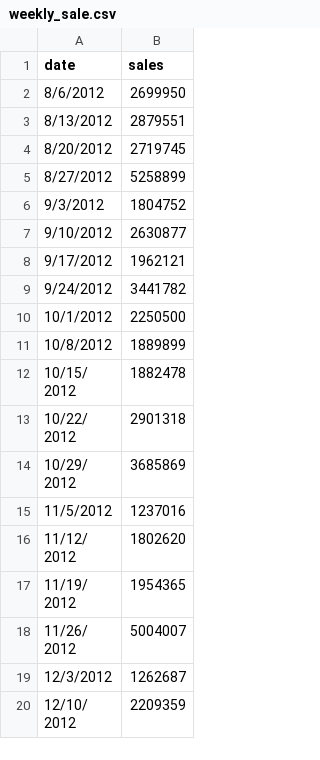
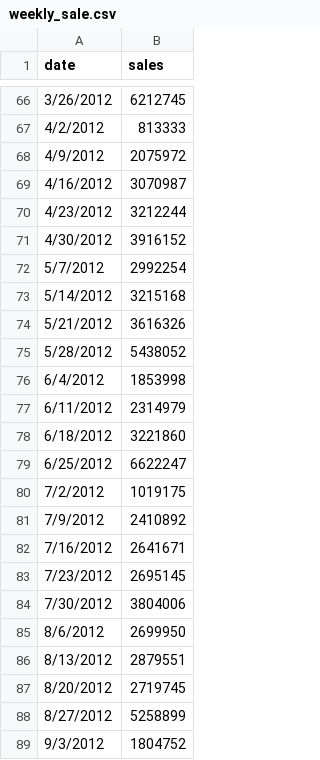
Before and after one commit to jasonzliu/answer, a CSV file: public/data/weekly_sale.csv, drawn as a sheet; only a part is shown, gaps mark what is left out; the shorter side is filled out with more unchanged rows; the diff covers the shown part only.

Commit message:
updated weekly sales data

```diff
--- a/public/data/weekly_sale.csv
+++ b/public/data/weekly_sale.csv
@@ -2 +66,20 @@ date,sales
+3/26/2012,6212745
+4/2/2012,813333
+4/9/2012,2075972
+4/16/2012,3070987
+4/23/2012,3212244
+4/30/2012,3916152
+5/7/2012,2992254
+5/14/2012,3215168
+5/21/2012,3616326
+5/28/2012,5438052
+6/4/2012,1853998
+6/11/2012,2314979
+6/18/2012,3221860
+6/25/2012,6622247
+7/2/2012,1019175
+7/9/2012,2410892
+7/16/2012,2641671
+7/23/2012,2695145
+7/30/2012,3804006
 8/6/2012,2699950
```
Also changed, not shown: 64 added rows elsewhere in this file, 2 other files.
